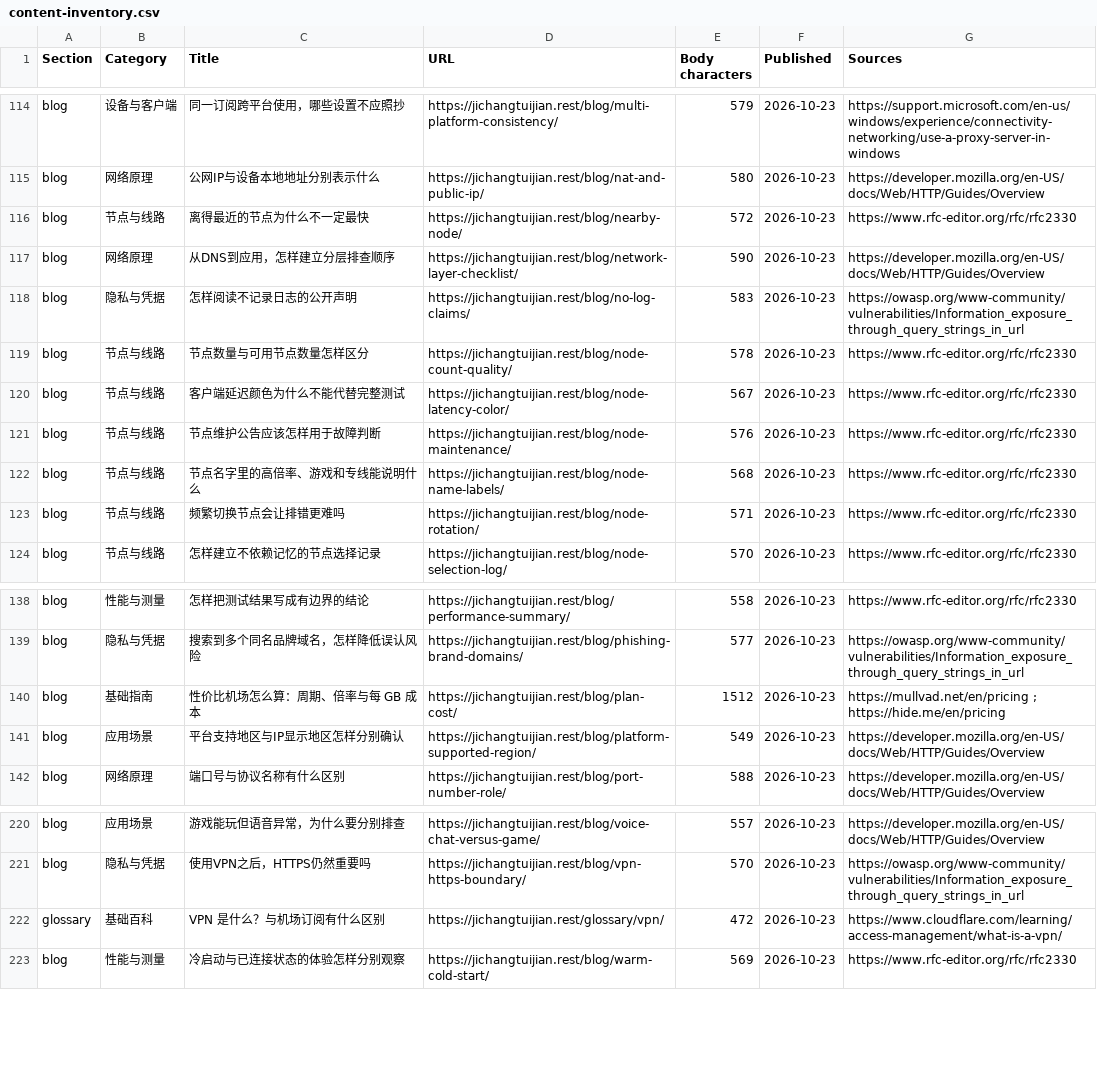
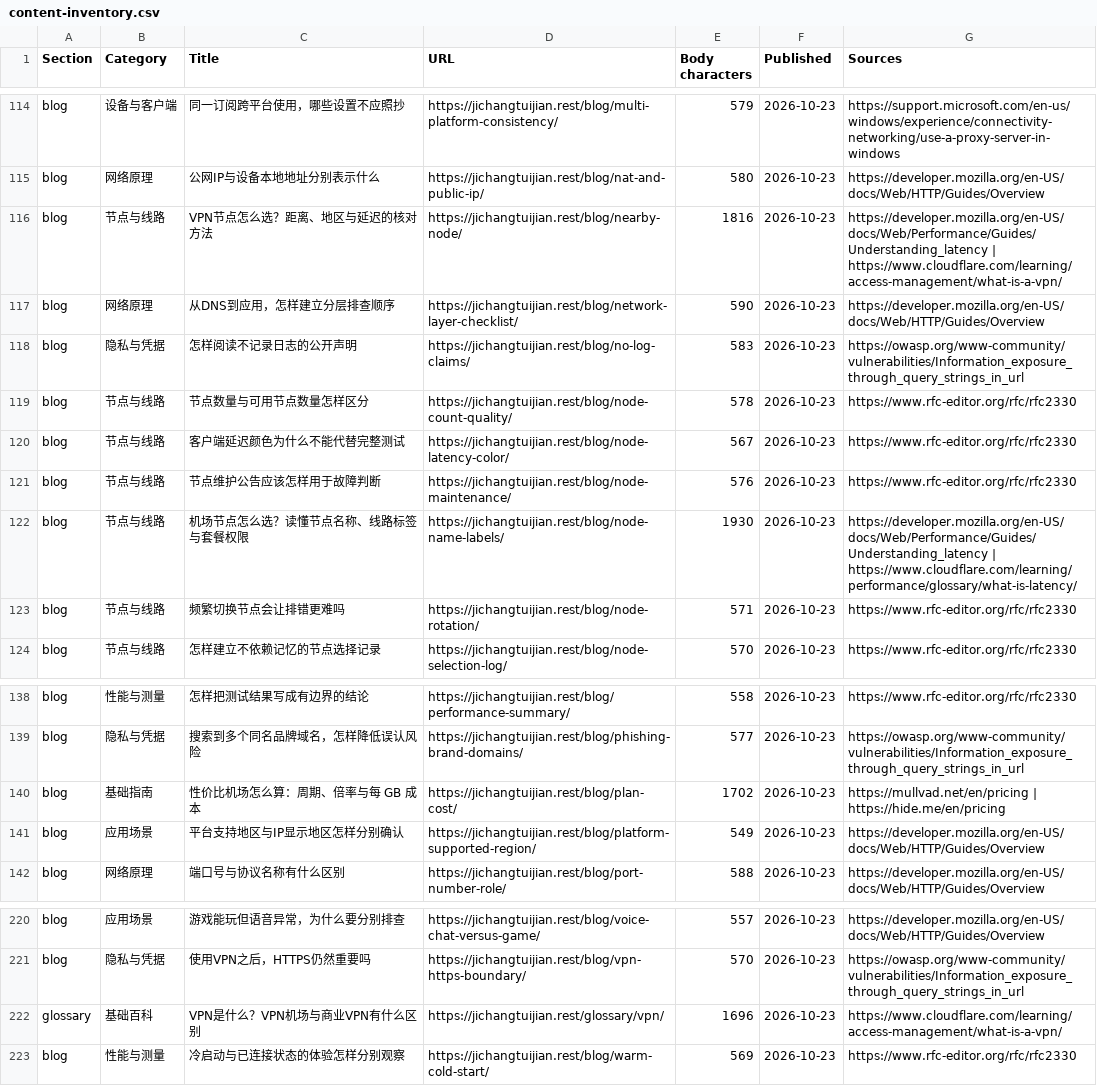
Before and after one commit to yinxingren588/jichangtuijian.rest, a CSV file: docs/content-inventory.csv, drawn as a sheet; only a part is shown, gaps mark what is left out.

```diff
--- a/docs/content-inventory.csv
+++ b/docs/content-inventory.csv
@@ -115,3 +115,3 @@ blog,设备与客户端,同一订阅跨平台使用，哪些设置不应照抄,h
 blog,网络原理,公网IP与设备本地地址分别表示什么,https://jichangtuijian.rest/blog/nat-and-public-ip/,580,2026-10-23,https://developer.mozilla.org/en-US/docs/Web/HTTP/Guides/Overview
-blog,节点与线路,离得最近的节点为什么不一定最快,https://jichangtuijian.rest/blog/nearby-node/,572,2026-10-23,https://www.rfc-editor.org/rfc/rfc2330
+blog,节点与线路,VPN节点怎么选？距离、地区与延迟的核对方法,https://jichangtuijian.rest/blog/nearby-node/,1816,2026-10-23,https://developer.mozilla.org/en-US/docs/Web/Performance/Guides/Understanding_latency | https://www.cloudflare.com/learning/access-management/what-is-a-vpn/
 blog,网络原理,从DNS到应用，怎样建立分层排查顺序,https://jichangtuijian.rest/blog/network-layer-checklist/,590,2026-10-23,https://developer.mozilla.org/en-US/docs/Web/HTTP/Guides/Overview
@@ -121,3 +121,3 @@ blog,节点与线路,客户端延迟颜色为什么不能代替完整测试,http
 blog,节点与线路,节点维护公告应该怎样用于故障判断,https://jichangtuijian.rest/blog/node-maintenance/,576,2026-10-23,https://www.rfc-editor.org/rfc/rfc2330
-blog,节点与线路,节点名字里的高倍率、游戏和专线能说明什么,https://jichangtuijian.rest/blog/node-name-labels/,568,2026-10-23,https://www.rfc-editor.org/rfc/rfc2330
+blog,节点与线路,机场节点怎么选？读懂节点名称、线路标签与套餐权限,https://jichangtuijian.rest/blog/node-name-labels/,1930,2026-10-23,https://developer.mozilla.org/en-US/docs/Web/Performance/Guides/Understanding_latency | https://www.cloudflare.com/learning/performance/glossary/what-is-latency/
 blog,节点与线路,频繁切换节点会让排错更难吗,https://jichangtuijian.rest/blog/node-rotation/,571,2026-10-23,https://www.rfc-editor.org/rfc/rfc2330
@@ -139,3 +139,3 @@ blog,性能与测量,怎样把测试结果写成有边界的结论,https://jicha
 blog,隐私与凭据,搜索到多个同名品牌域名，怎样降低误认风险,https://jichangtuijian.rest/blog/phishing-brand-domains/,577,2026-10-23,https://owasp.org/www-community/vulnerabilities/Information_exposure_through_query_strings_in_url
-blog,基础指南,性价比机场怎么算：周期、倍率与每 GB 成本,https://jichangtuijian.rest/blog/plan-cost/,1512,2026-10-23,https://mullvad.net/en/pricing ; https://hide.me/en/pricing
+blog,基础指南,性价比机场怎么算：周期、倍率与每 GB 成本,https://jichangtuijian.rest/blog/plan-cost/,1702,2026-10-23,https://mullvad.net/en/pricing | https://hide.me/en/pricing
 blog,应用场景,平台支持地区与IP显示地区怎样分别确认,https://jichangtuijian.rest/blog/platform-supported-region/,549,2026-10-23,https://developer.mozilla.org/en-US/docs/Web/HTTP/Guides/Overview
@@ -221,3 +221,3 @@ blog,应用场景,游戏能玩但语音异常，为什么要分别排查,https:/
 blog,隐私与凭据,使用VPN之后，HTTPS仍然重要吗,https://jichangtuijian.rest/blog/vpn-https-boundary/,570,2026-10-23,https://owasp.org/www-community/vulnerabilities/Information_exposure_through_query_strings_in_url
-glossary,基础百科,VPN 是什么？与机场订阅有什么区别,https://jichangtuijian.rest/glossary/vpn/,472,2026-10-23,https://www.cloudflare.com/learning/access-management/what-is-a-vpn/
+glossary,基础百科,VPN是什么？VPN机场与商业VPN有什么区别,https://jichangtuijian.rest/glossary/vpn/,1696,2026-10-23,https://www.cloudflare.com/learning/access-management/what-is-a-vpn/
 blog,性能与测量,冷启动与已连接状态的体验怎样分别观察,https://jichangtuijian.rest/blog/warm-cold-start/,569,2026-10-23,https://www.rfc-editor.org/rfc/rfc2330
```
Also changed, not shown: docs/keyword-map.csv, 25 other files.
